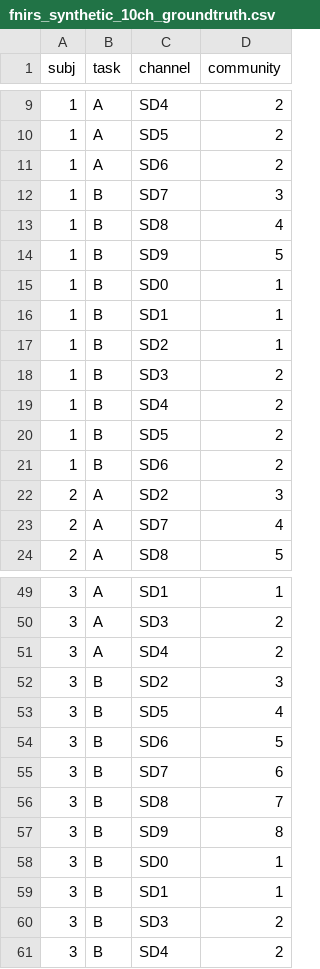
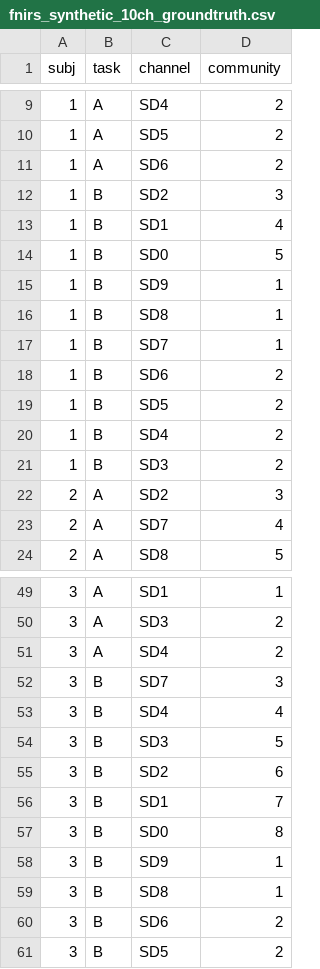
Before and after one commit to Rogerio-mack/sync_nirs, a CSV file: fnirs_synthetic_10ch_groundtruth.csv, drawn as a sheet; only a part is shown, gaps mark what is left out; the diff covers the shown part only.

```diff
--- a/fnirs_synthetic_10ch_groundtruth.csv
+++ b/fnirs_synthetic_10ch_groundtruth.csv
@@ -11,12 +11,12 @@ subj,task,channel,community
 1,A,SD6,2
-1,B,SD7,3
-1,B,SD8,4
-1,B,SD9,5
-1,B,SD0,1
-1,B,SD1,1
-1,B,SD2,1
+1,B,SD2,3
+1,B,SD1,4
+1,B,SD0,5
+1,B,SD9,1
+1,B,SD8,1
+1,B,SD7,1
+1,B,SD6,2
+1,B,SD5,2
+1,B,SD4,2
 1,B,SD3,2
-1,B,SD4,2
-1,B,SD5,2
-1,B,SD6,2
 2,A,SD2,3
@@ -51,11 +51,11 @@ subj,task,channel,community
 3,A,SD4,2
-3,B,SD2,3
-3,B,SD5,4
-3,B,SD6,5
-3,B,SD7,6
-3,B,SD8,7
-3,B,SD9,8
-3,B,SD0,1
-3,B,SD1,1
-3,B,SD3,2
-3,B,SD4,2
+3,B,SD7,3
+3,B,SD4,4
+3,B,SD3,5
+3,B,SD2,6
+3,B,SD1,7
+3,B,SD0,8
+3,B,SD9,1
+3,B,SD8,1
+3,B,SD6,2
+3,B,SD5,2
```
Also changed, not shown: 1 moved row and 8 edited cells elsewhere in this file, fnirs_synthetic_10ch_data.csv.
